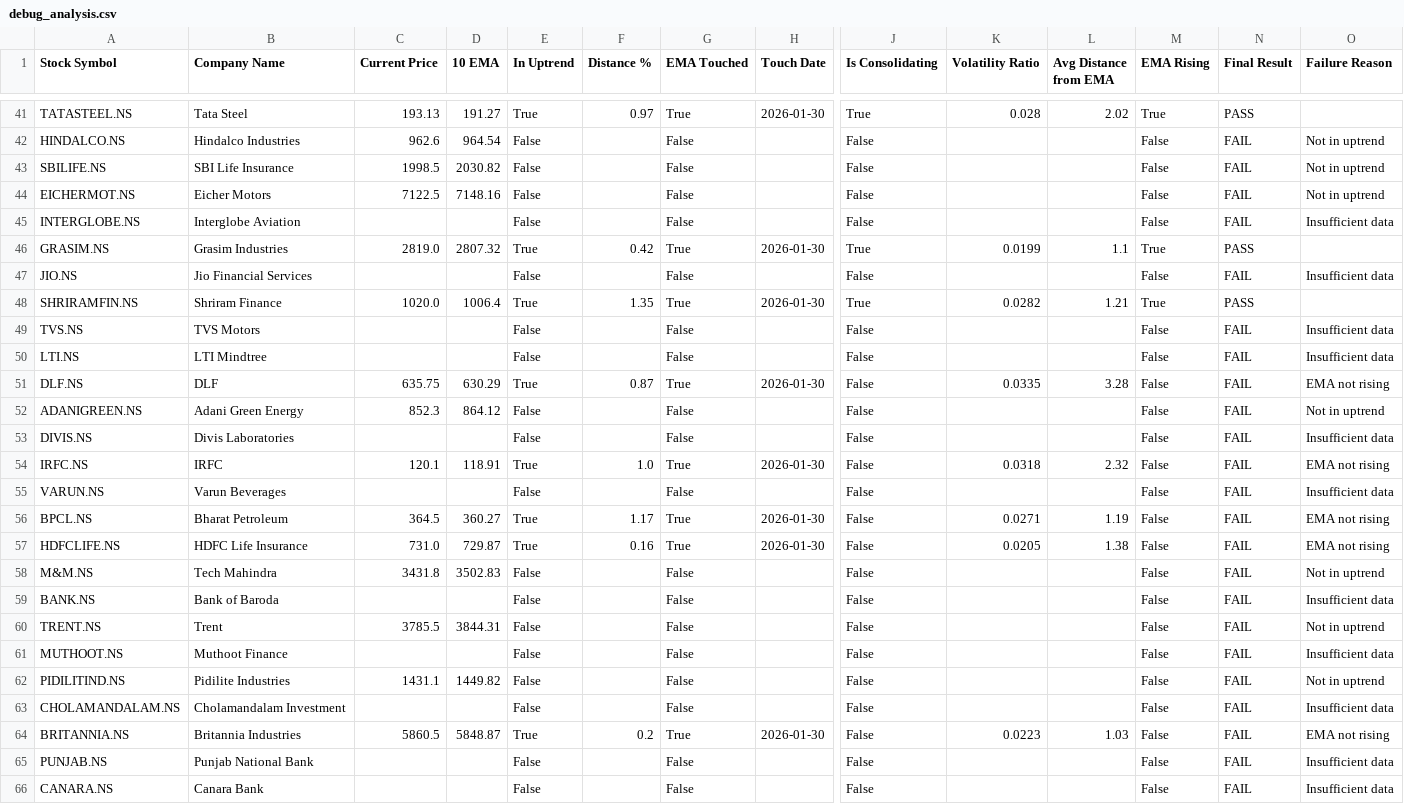
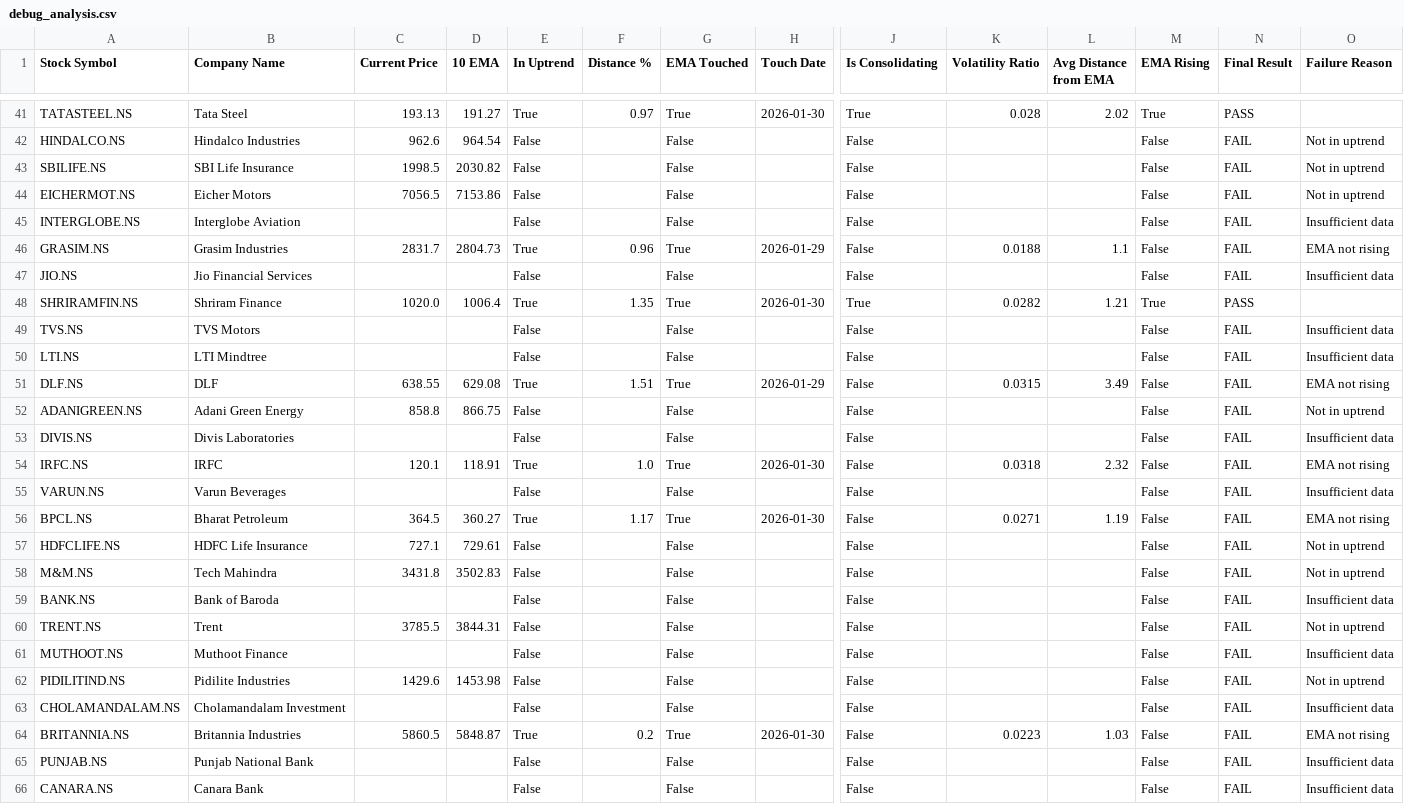
Before and after one commit to ashishbhagat2/ema-screener, a CSV file: debug_analysis.csv, drawn as a sheet; only a part is shown, gaps mark what is left out; the diff covers the shown part only; the diff names each change by its address in the sheet, - before the commit and + after, or states it on an @@ line.

```diff
--- a/debug_analysis.csv
+++ b/debug_analysis.csv
-C44 (Current Price): 7122.5
+C44 (Current Price): 7056.5
-D44 (10 EMA): 7148.16
+D44 (10 EMA): 7153.86
-C46 (Current Price): 2819.0
+C46 (Current Price): 2831.7
-D46 (10 EMA): 2807.32
+D46 (10 EMA): 2804.73
-F46 (Distance %): 0.42
+F46 (Distance %): 0.96
-H46 (Touch Date): 2026-01-30
+H46 (Touch Date): 2026-01-29
-J46 (Is Consolidating): True
+J46 (Is Consolidating): False
-K46 (Volatility Ratio): 0.0199
+K46 (Volatility Ratio): 0.0188
-M46 (EMA Rising): True
+M46 (EMA Rising): False
-N46 (Final Result): PASS
+N46 (Final Result): FAIL
-O46 (Failure Reason): (empty)
+O46 (Failure Reason): EMA not rising
-C51 (Current Price): 635.75
+C51 (Current Price): 638.55
-D51 (10 EMA): 630.29
+D51 (10 EMA): 629.08
-F51 (Distance %): 0.87
+F51 (Distance %): 1.51
-H51 (Touch Date): 2026-01-30
+H51 (Touch Date): 2026-01-29
-K51 (Volatility Ratio): 0.0335
+K51 (Volatility Ratio): 0.0315
-L51 (Avg Distance from EMA): 3.28
+L51 (Avg Distance from EMA): 3.49
-C52 (Current Price): 852.3
+C52 (Current Price): 858.8
-D52 (10 EMA): 864.12
+D52 (10 EMA): 866.75
-C57 (Current Price): 731.0
+C57 (Current Price): 727.1
-D57 (10 EMA): 729.87
+D57 (10 EMA): 729.61
-E57 (In Uptrend): True
+E57 (In Uptrend): False
-F57 (Distance %): 0.16
+F57 (Distance %): (empty)
-G57 (EMA Touched): True
+G57 (EMA Touched): False
-H57 (Touch Date): 2026-01-30
+H57 (Touch Date): (empty)
-K57 (Volatility Ratio): 0.0205
+K57 (Volatility Ratio): (empty)
-L57 (Avg Distance from EMA): 1.38
+L57 (Avg Distance from EMA): (empty)
-O57 (Failure Reason): EMA not rising
+O57 (Failure Reason): Not in uptrend
-C62 (Current Price): 1431.1
+C62 (Current Price): 1429.6
-D62 (10 EMA): 1449.82
+D62 (10 EMA): 1453.98
```
Also changed, not shown: 168 edited cells elsewhere in this file, ema_screener_results.csv.
